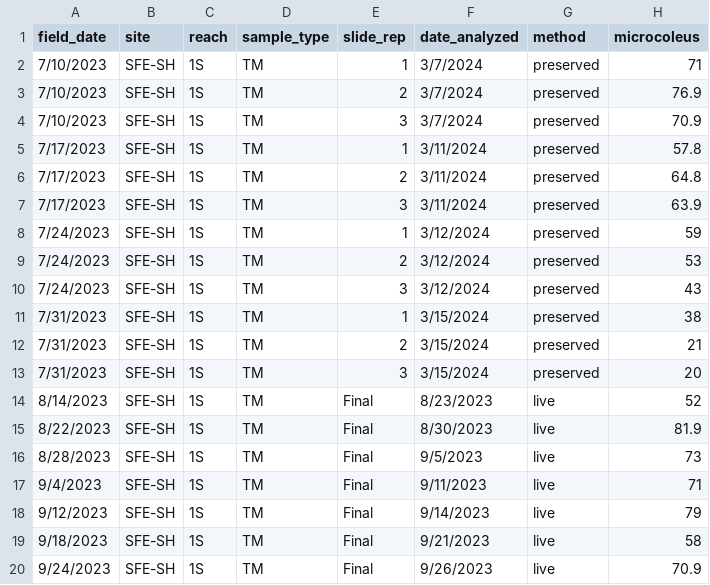
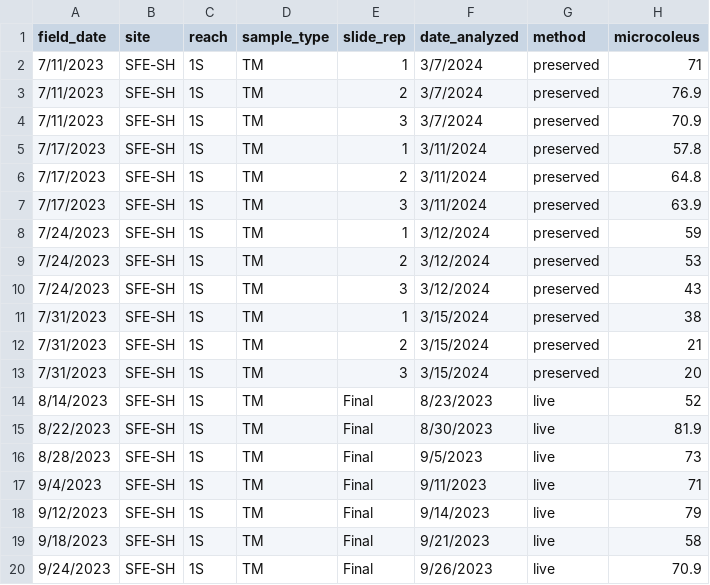
Before and after one commit to jzabrecky/ATX-community-norcal, a CSV file: data/morphological/raw/2023_TM_sfe-sh-1s.csv, drawn as a sheet; only a part is shown; the diff names each change by its address in the sheet, - before the commit and + after, or states it on an @@ line.

```diff
--- a/data/morphological/raw/2023_TM_sfe-sh-1s.csv
+++ b/data/morphological/raw/2023_TM_sfe-sh-1s.csv
-A2:A4 (field_date): 7/10/2023
+A2:A4 (field_date): 7/11/2023
```
Also changed, not shown: data/EDI_data_package/microscopy_target_samples.csv, data/morphological/raw/2022_TAC_rus-3.csv, 8 other files.
